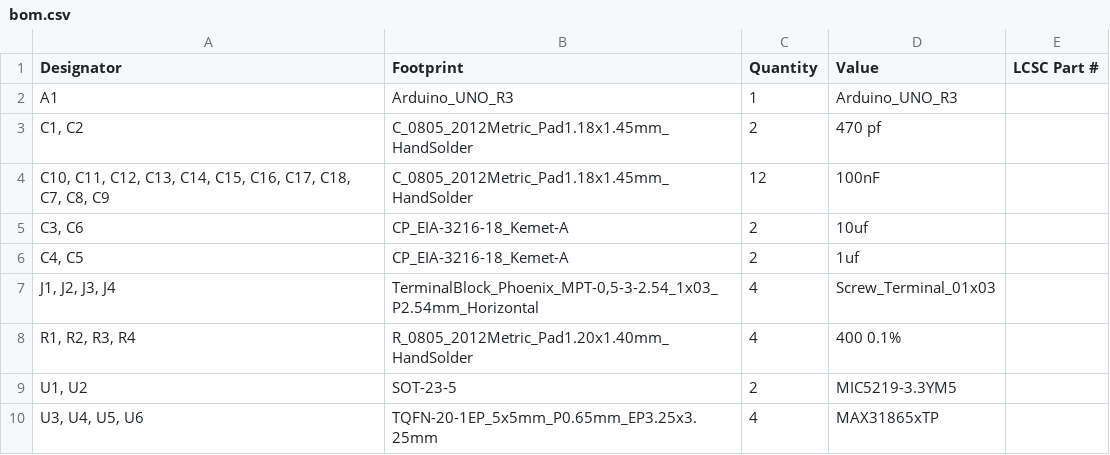
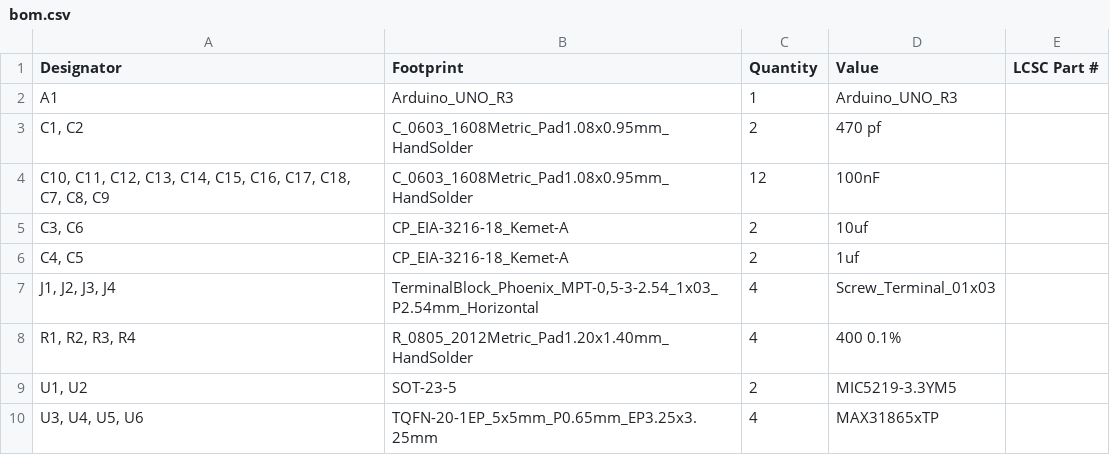
Before and after one commit to Mula-Gabriel/Max31865_x4_arduinoR3, a CSV file: production/bom.csv, drawn as a sheet.

```diff
--- a/production/bom.csv
+++ b/production/bom.csv
@@ -2,4 +2,4 @@ Designator,Footprint,Quantity,Value,LCSC Part #
 A1,Arduino_UNO_R3,1,Arduino_UNO_R3,
-"C1, C2",C_0805_2012Metric_Pad1.18x1.45mm_HandSolder,2,470 pf,
-"C10, C11, C12, C13, C14, C15, C16, C17, C18, C7, C8, C9",C_0805_2012Metric_Pad1.18x1.45mm_HandSolder,12,100nF,
+"C1, C2",C_0603_1608Metric_Pad1.08x0.95mm_HandSolder,2,470 pf,
+"C10, C11, C12, C13, C14, C15, C16, C17, C18, C7, C8, C9",C_0603_1608Metric_Pad1.08x0.95mm_HandSolder,12,100nF,
 "C3, C6",CP_EIA-3216-18_Kemet-A,2,10uf ,
```
Also changed, not shown: 7 other files.
